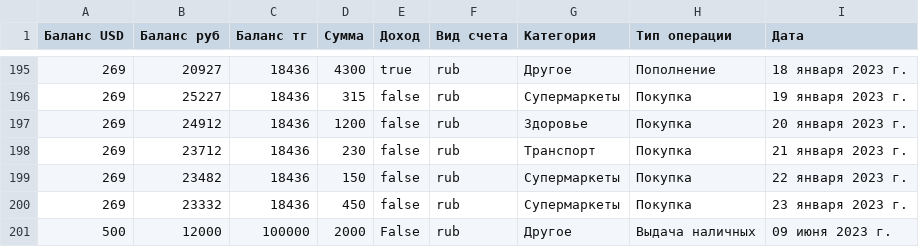
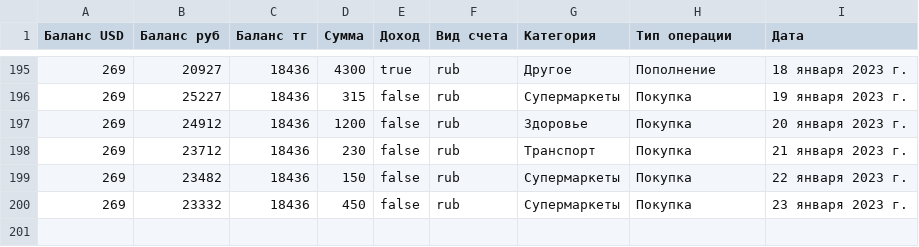
Before and after one commit to ris-22-3/bank, a CSV file: Bank/Data/4.csv, drawn as a sheet; only a part is shown, gaps mark what is left out; the diff names each change by its address in the sheet, - before the commit and + after, or states it on an @@ line.

```diff
--- a/Bank/Data/4.csv
+++ b/Bank/Data/4.csv
-row 201: 500 | 12000 | 100000 | 2000 | False | rub | Другое | Выдача наличных | 09 июня 2023 г.
```
Also changed, not shown: Bank/Data/1.csv, Bank/Data/2.csv, 8 other files.
